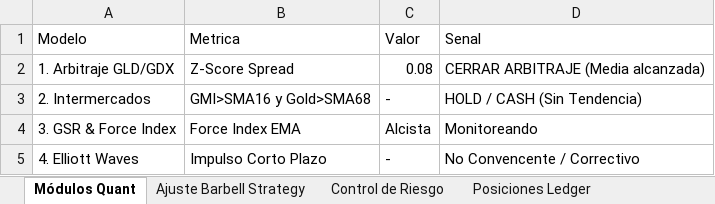
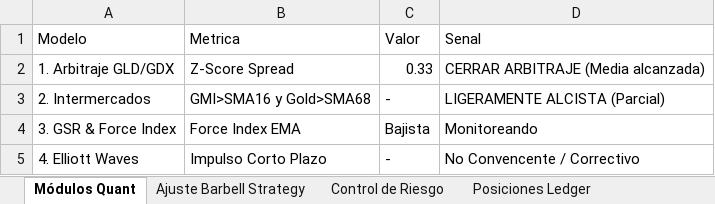
Before and after one commit to pseitler/River-Plate-Alpha, an Excel workbook: public/reporte_semanal.xlsx, sheet Módulos Quant, drawn as a sheet; values as stored, in another font and other column widths than the file's, no borders; the diff names each change by its address in the sheet, - before the commit and + after, or states it on an @@ line.

```diff
--- a/public/reporte_semanal.xlsx (sheet Módulos Quant)
+++ b/public/reporte_semanal.xlsx (sheet Módulos Quant)
-C2 (Valor): 0.08
+C2 (Valor): 0.33
-D3 (Senal): HOLD / CASH (Sin Tendencia)
+D3 (Senal): LIGERAMENTE ALCISTA (Parcial)
-C4 (Valor): Alcista
+C4 (Valor): Bajista
```
Also changed, not shown: sheet Control de Riesgo, sheet Posiciones Ledger, sheet Ajuste Barbell Strategy, sheet Rendimientos, 1 other file.
